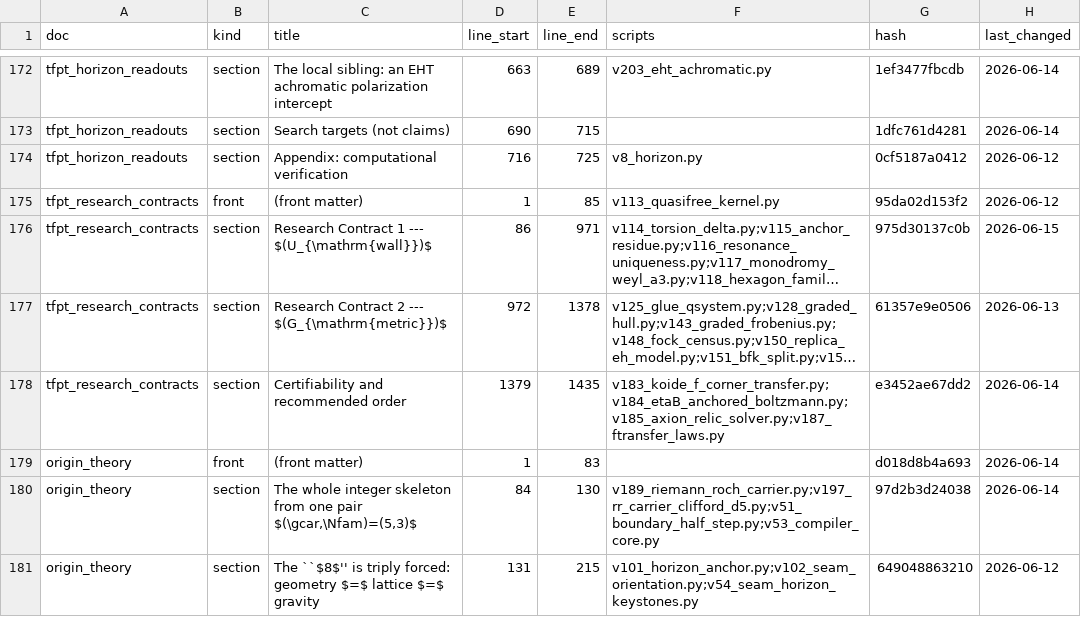
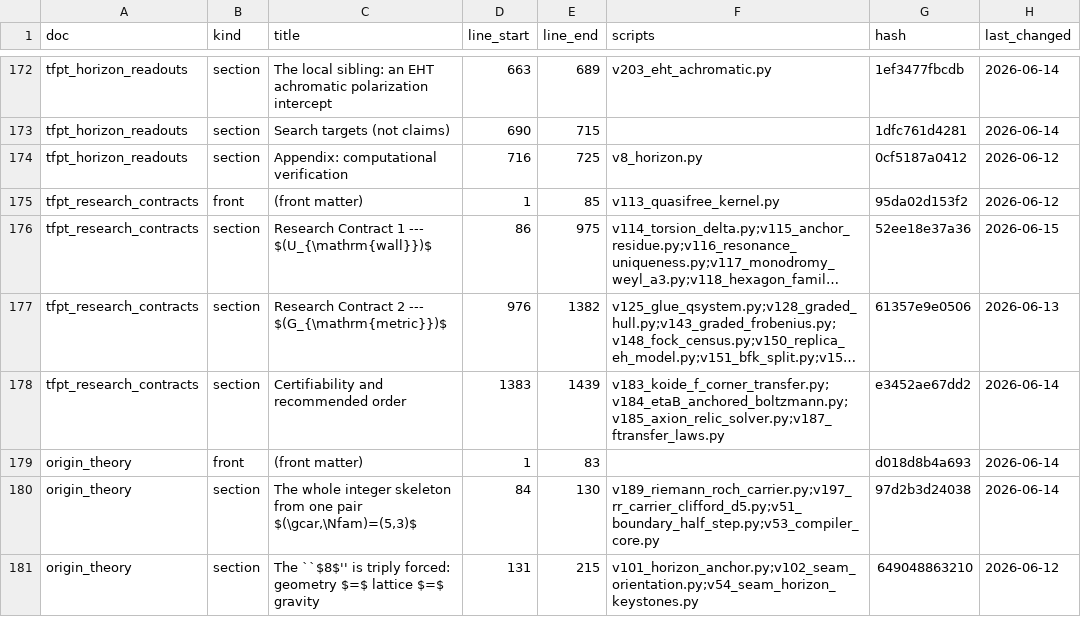
Before and after one commit to sthamann/tfpt5-shadow, a CSV file: verification/docs_map.csv, drawn as a sheet; only a part is shown, gaps mark what is left out; long unchanged cells end in …; the diff names each change by its address in the sheet, - before the commit and + after, or states it on an @@ line.

```diff
--- a/verification/docs_map.csv
+++ b/verification/docs_map.csv
-E176 (line_end): 971
+E176 (line_end): 975
-G176 (hash): 975d30137c0b
+G176 (hash): 52ee18e37a36
-D177 (line_start): 972
+D177 (line_start): 976
-E177 (line_end): 1378
+E177 (line_end): 1382
-D178 (line_start): 1379
+D178 (line_start): 1383
-E178 (line_end): 1435
+E178 (line_end): 1439
```
Also changed, not shown: verification/status_ledger.csv, verification/website_map.csv, 12 other files.
